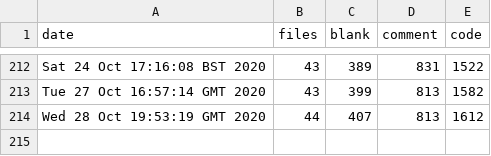
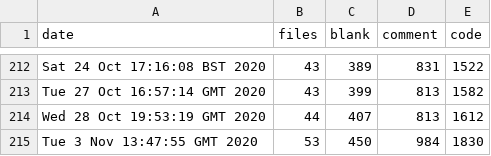
Before and after one commit to iwishiwasaneagle/OPP_4_SAR, a CSV file: helpers/stats.csv, drawn as a sheet; only a part is shown, gaps mark what is left out.

Commit message:
Auto: updated stats.csv

```diff
--- a/helpers/stats.csv
+++ b/helpers/stats.csv
@@ -214 +214,2 @@ Tue 27 Oct 16:57:14 GMT 2020,43,399,813,1582
 Wed 28 Oct 19:53:19 GMT 2020,44,407,813,1612
+Tue  3 Nov 13:47:55 GMT 2020,53,450,984,1830
```
